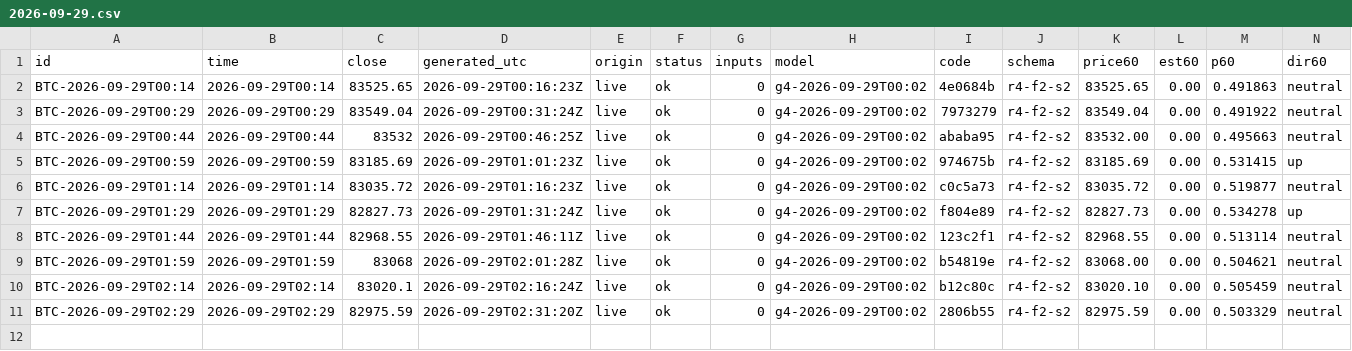
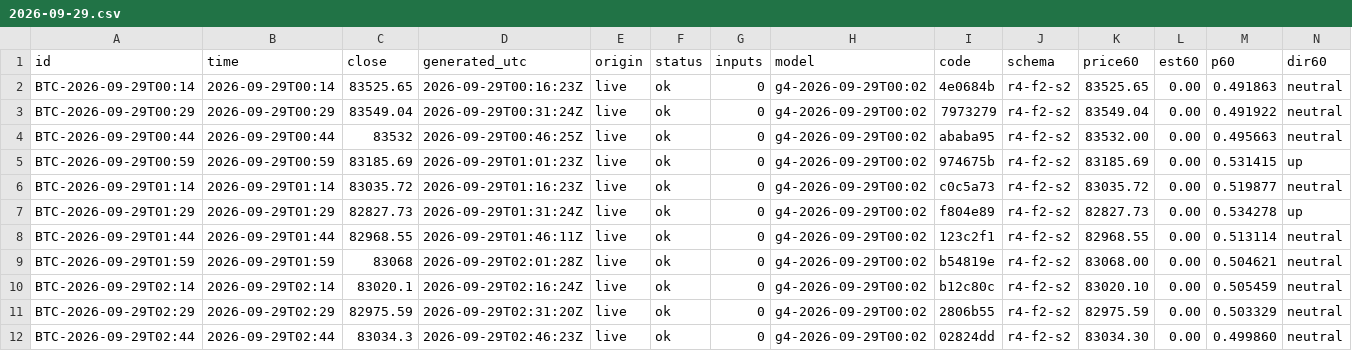
Before and after one commit to omidabduli/bitcoin-self-improving-prediction, a CSV file: data/predictions/2026-09-29.csv, drawn as a sheet; only a part is shown; rows hold the shown columns only; the diff names each change by its address in the sheet, - before the commit and + after, or states it on an @@ line.

```diff
--- a/data/predictions/2026-09-29.csv
+++ b/data/predictions/2026-09-29.csv
+row 12: BTC-2026-09-29T02:44 | 2026-09-29T02:44 | 83034.3 | 2026-09-29T02:46:23Z | live | ok | 0 | g4-2026-09-29T00:02 | 02824dd | r4-f2-s2 | 83034.30 | 0.00 | 0.499860 | neutral
```
Also changed, not shown: 3 other files.
